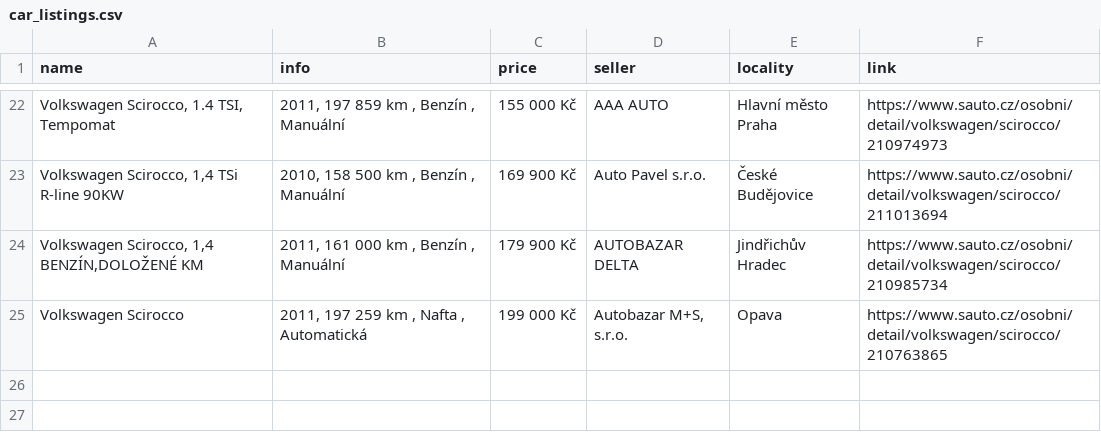
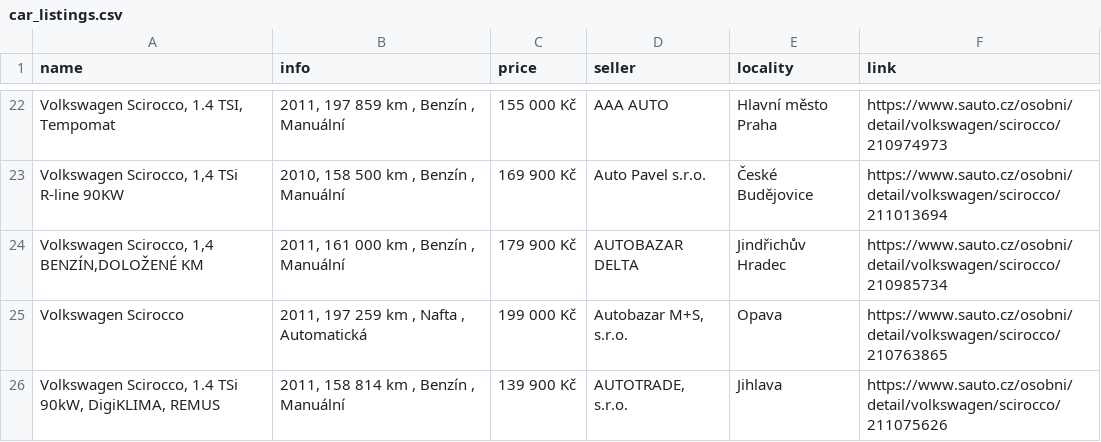
Before and after one commit to DanSvoboda/SciroccoScrap, a CSV file: car_listings.csv, drawn as a sheet; only a part is shown, gaps mark what is left out.

```diff
--- a/car_listings.csv
+++ b/car_listings.csv
@@ -25 +25,2 @@ name,info,price,seller,locality,link
 Volkswagen Scirocco,"2011, 197 259 km , Nafta , Automatická",199 000 Kč,"Autobazar M+S, s.r.o.",Opava,https://www.sauto.cz/osobni/detail/volkswagen/scirocco/210763865
+"Volkswagen Scirocco, 1.4 TSi 90kW, DigiKLIMA, REMUS","2011, 158 814 km , Benzín , Manuální",139 900 Kč,"AUTOTRADE, s.r.o.",Jihlava,https://www.sauto.cz/osobni/detail/volkswagen/scirocco/211075626
```
